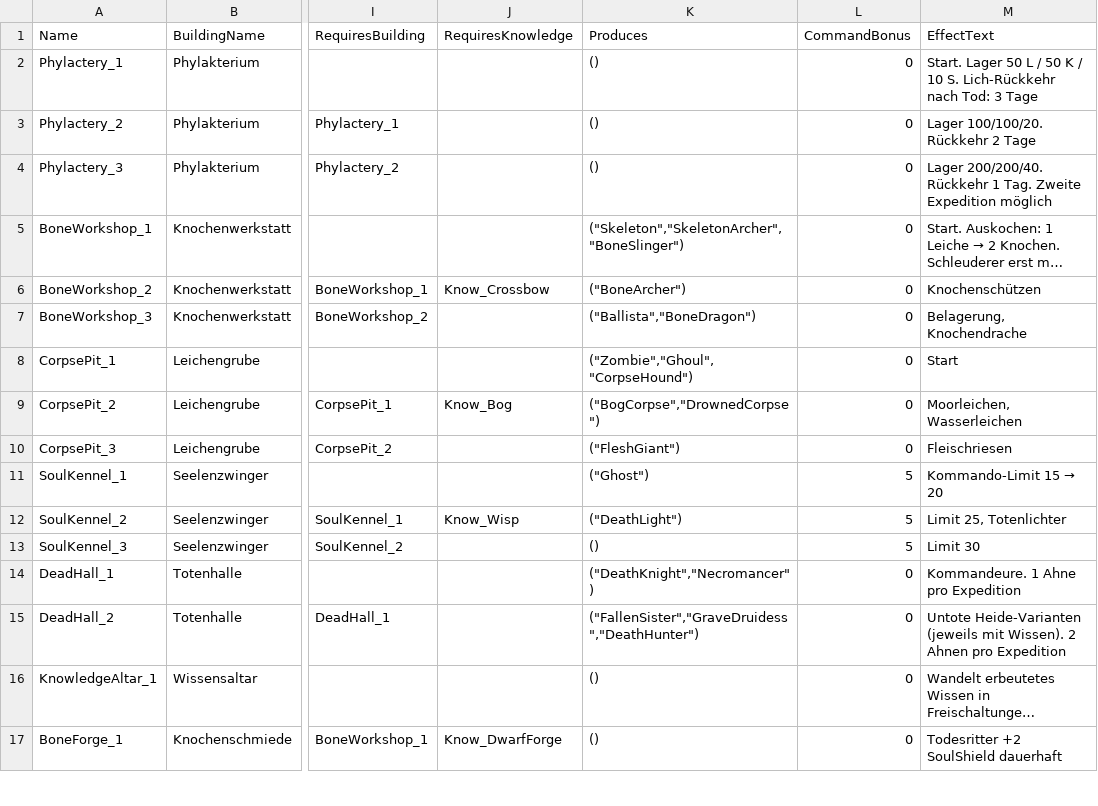
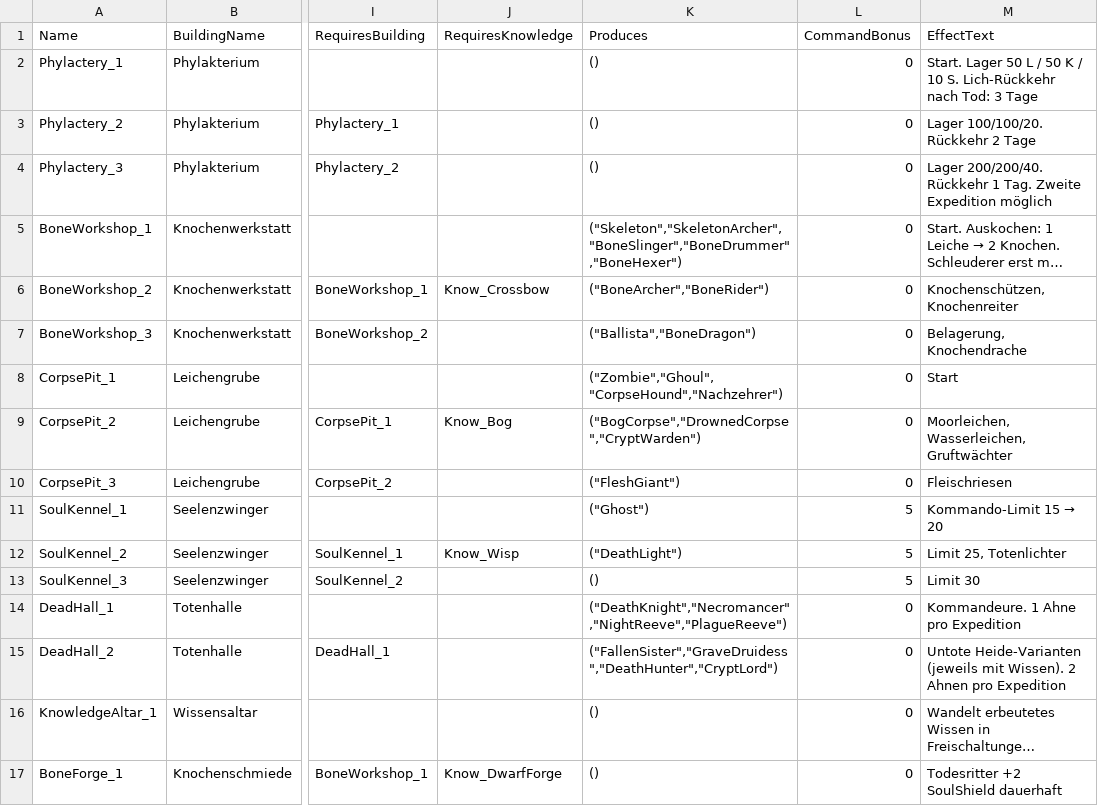
Before and after one commit to Frozenenenen/Harmbringer_online, a CSV file: design/data/DT_Buildings.csv, drawn as a sheet; only a part is shown, gaps mark what is left out; long unchanged cells end in …; the diff names each change by its address in the sheet, - before the commit and + after, or states it on an @@ line.

```diff
--- a/design/data/DT_Buildings.csv
+++ b/design/data/DT_Buildings.csv
-K5 (Produces): ("Skeleton","SkeletonArcher","BoneSlinger")
+K5 (Produces): ("Skeleton","SkeletonArcher","BoneSlinger","BoneDrummer","BoneHexer")
-K6 (Produces): ("BoneArcher")
+K6 (Produces): ("BoneArcher","BoneRider")
-M6 (EffectText): Knochenschützen
+M6 (EffectText): Knochenschützen, Knochenreiter
-K8 (Produces): ("Zombie","Ghoul","CorpseHound")
+K8 (Produces): ("Zombie","Ghoul","CorpseHound","Nachzehrer")
-K9 (Produces): ("BogCorpse","DrownedCorpse")
+K9 (Produces): ("BogCorpse","DrownedCorpse","CryptWarden")
-M9 (EffectText): Moorleichen, Wasserleichen
+M9 (EffectText): Moorleichen, Wasserleichen, Gruftwächter
-K14 (Produces): ("DeathKnight","Necromancer")
+K14 (Produces): ("DeathKnight","Necromancer","NightReeve","PlagueReeve")
-K15 (Produces): ("FallenSister","GraveDruidess","DeathHunter")
+K15 (Produces): ("FallenSister","GraveDruidess","DeathHunter","CryptLord")
```
Also changed, not shown: design/data/DT_Abilities.csv, design/data/DT_Units.csv, 26 other files.
